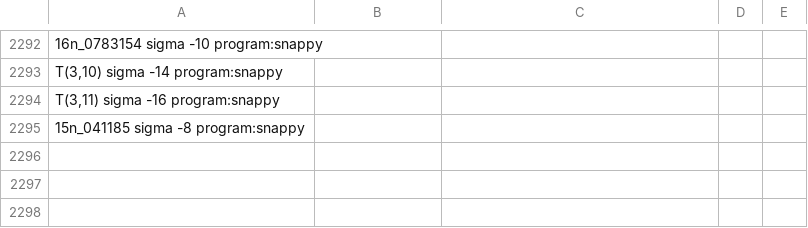
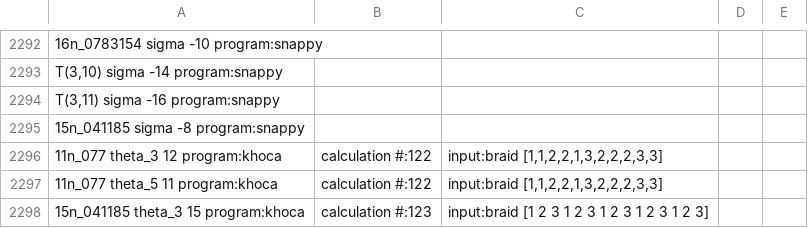
Before and after one commit to LLewark/theta, a CSV file: data.csv, drawn as a sheet; only a part is shown, gaps mark what is left out.

```diff
--- a/data.csv
+++ b/data.csv
@@ -2295 +2295,4 @@ T(3,11)	sigma	-16	program:snappy
 15n_041185	sigma	-8	program:snappy
+11n_077	theta_3	12	program:khoca;calculation #:122;input:braid [1,1,2,2,1,3,2,2,2,3,3]
+11n_077	theta_5	11	program:khoca;calculation #:122;input:braid [1,1,2,2,1,3,2,2,2,3,3]
+15n_041185	theta_3	15	program:khoca;calculation #:123;input:braid [1 2 3 1 2 3 1 2 3 1 2 3 1 2 3]
```
Also changed, not shown: 1 other file.
